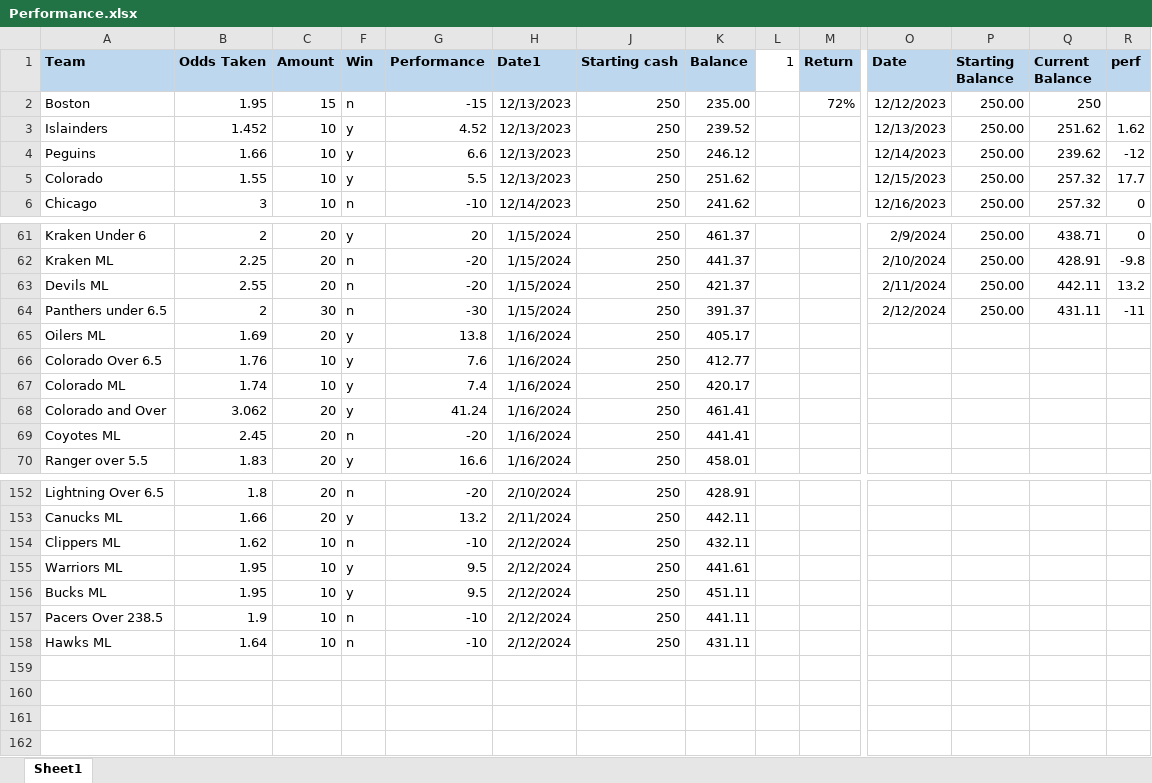
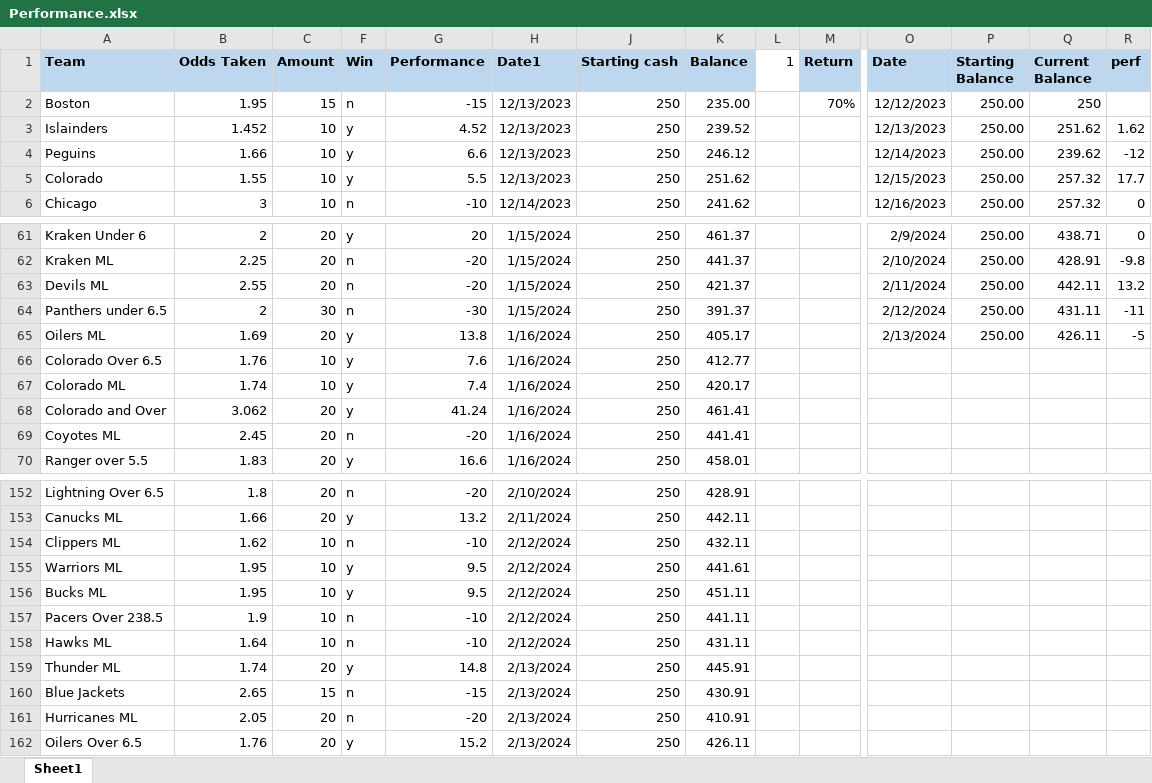
Before and after one commit to TeslaTruther/Hockey-Model, an Excel workbook: Performance.xlsx, sheet Sheet1, drawn as a sheet; only a part is shown, gaps mark what is left out; values as stored, in another font and other column widths than the file's, no borders; rows hold the shown columns only; the diff names each change by its address in the sheet, - before the commit and + after, or states it on an @@ line.

```diff
--- a/Performance.xlsx (sheet Sheet1)
+++ b/Performance.xlsx (sheet Sheet1)
-M2 (Return): 72%
+M2 (Return): 70%
-O65 (Date): (empty)
+O65 (Date): 2/13/2024
-P65 (Starting Balance): (empty)
+P65 (Starting Balance): 250.00
-Q65 (Current Balance): (empty)
+Q65 (Current Balance): 426.11
-R65 (perf): (empty)
+R65 (perf): -5
+row 159: Thunder ML | 1.74 | 20 | y | 14.8 | 2/13/2024 | 250 | 445.91
+row 160: Blue Jackets | 2.65 | 15 | n | -15 | 2/13/2024 | 250 | 430.91
+row 161: Hurricanes ML | 2.05 | 20 | n | -20 | 2/13/2024 | 250 | 410.91
+row 162: Oilers Over 6.5 | 1.76 | 20 | y | 15.2 | 2/13/2024 | 250 | 426.11
```
Also changed, not shown: 3 other files.
